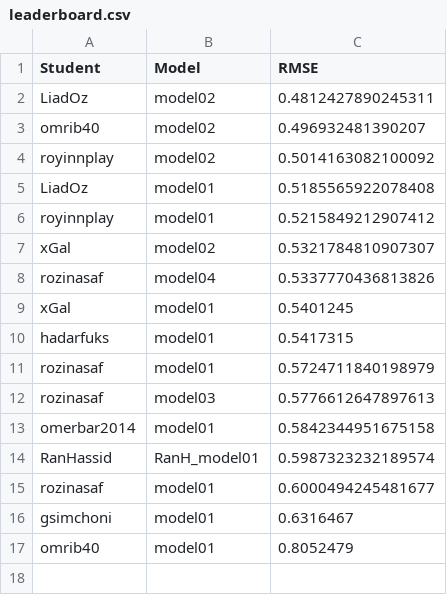
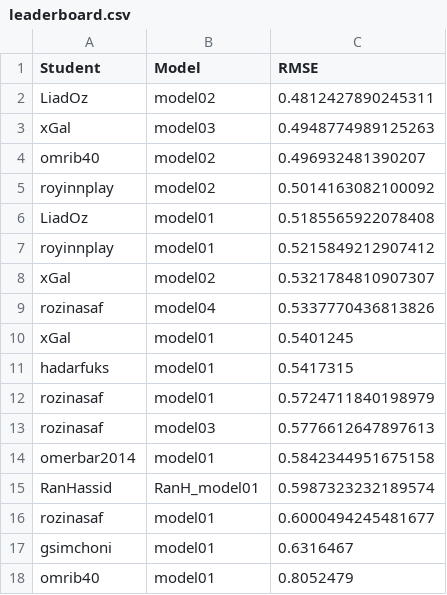
Before and after one commit to DSApps-2023/Class_Slides, a CSV file: leaderboard.csv, drawn as a sheet; the diff names each change by its address in the sheet, - before the commit and + after, or states it on an @@ line.

Commit message:
Updates leaderboard

```diff
--- a/leaderboard.csv
+++ b/leaderboard.csv
+row 3: xGal | model03 | 0.4948774989125263
```
Also changed, not shown: 1 other file.
